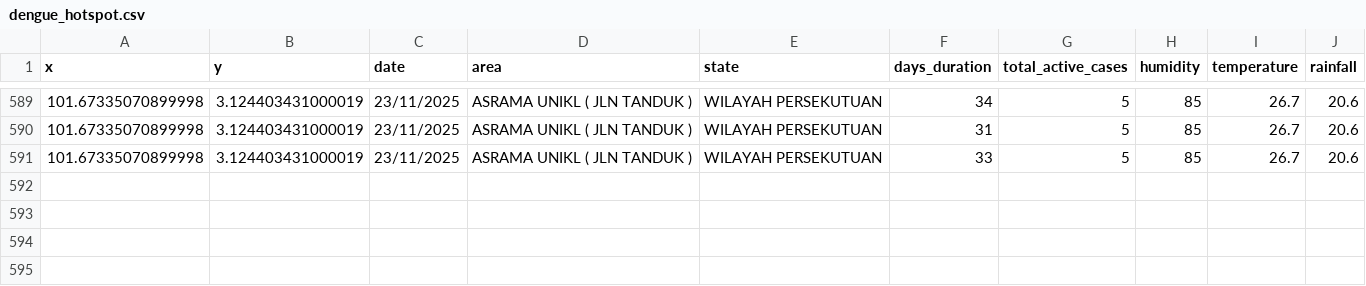
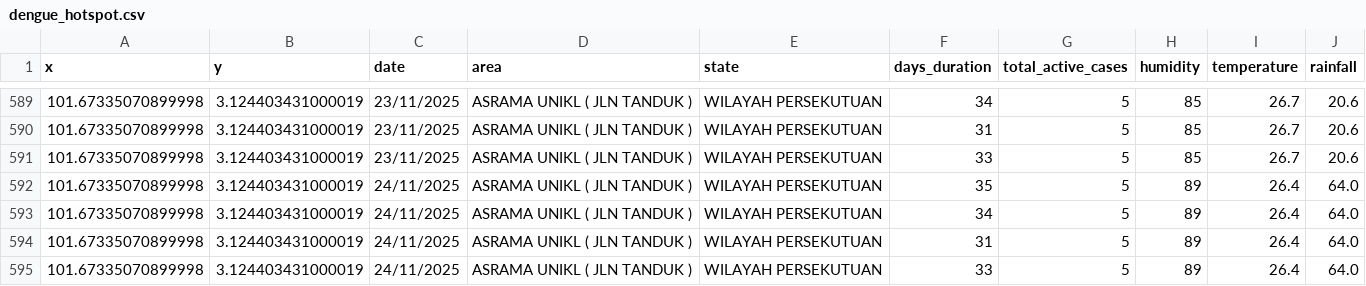
Before and after one commit to adamarbain/drone4dengue, a CSV file: daily-scrap-dengue-data/dengue_hotspot.csv, drawn as a sheet; only a part is shown, gaps mark what is left out.

```diff
--- a/daily-scrap-dengue-data/dengue_hotspot.csv
+++ b/daily-scrap-dengue-data/dengue_hotspot.csv
@@ -591 +591,5 @@ x,y,date,area,state,days_duration,total_active_cases,humidity,temperature,rainfa
 101.67335070899998,3.124403431000019,23/11/2025,ASRAMA UNIKL ( JLN TANDUK ),WILAYAH PERSEKUTUAN,33,5,85,26.7,20.6
+101.67335070899998,3.124403431000019,24/11/2025,ASRAMA UNIKL ( JLN TANDUK ),WILAYAH PERSEKUTUAN,35,5,89,26.4,64.0
+101.67335070899998,3.124403431000019,24/11/2025,ASRAMA UNIKL ( JLN TANDUK ),WILAYAH PERSEKUTUAN,34,5,89,26.4,64.0
+101.67335070899998,3.124403431000019,24/11/2025,ASRAMA UNIKL ( JLN TANDUK ),WILAYAH PERSEKUTUAN,31,5,89,26.4,64.0
+101.67335070899998,3.124403431000019,24/11/2025,ASRAMA UNIKL ( JLN TANDUK ),WILAYAH PERSEKUTUAN,33,5,89,26.4,64.0
```
Also changed, not shown: daily-scrap-dengue-data/active_dengue.csv, 8 other files.
